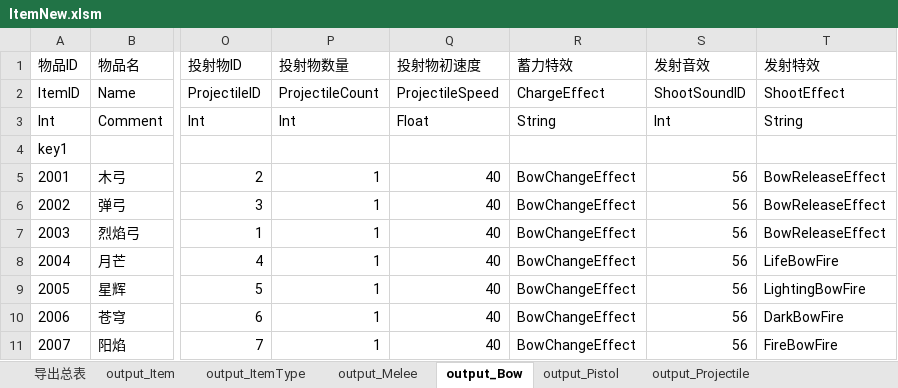
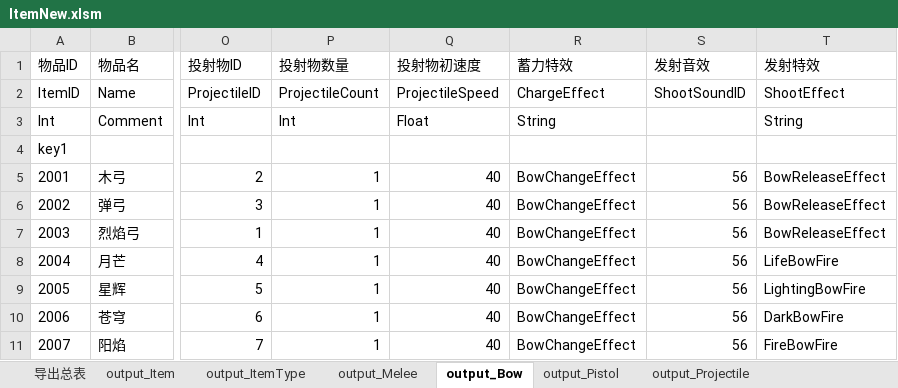
Before and after one commit to lilith-avatar/social-island, an Excel workbook: Design/ItemNew.xlsm, sheet output_Bow, drawn as a sheet; only a part is shown, gaps mark what is left out; values as stored, in another font and other column widths than the file's, no borders; conditional formats not drawn; the diff names each change by its address in the sheet, - before the commit and + after, or states it on an @@ line.

```diff
--- a/Design/ItemNew.xlsm (sheet output_Bow)
+++ b/Design/ItemNew.xlsm (sheet output_Bow)
-S3 (发射音效): Int
+S3 (发射音效): (empty)
```
Also changed, not shown: sheet output_Melee, sheet output_Item, charts or pictures, 1 other file.
